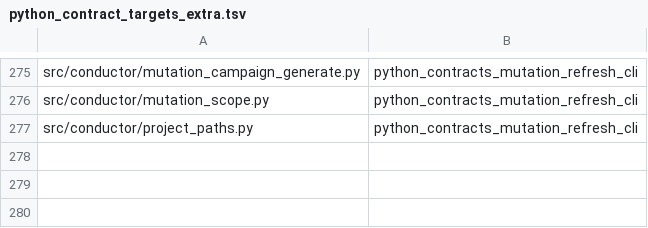
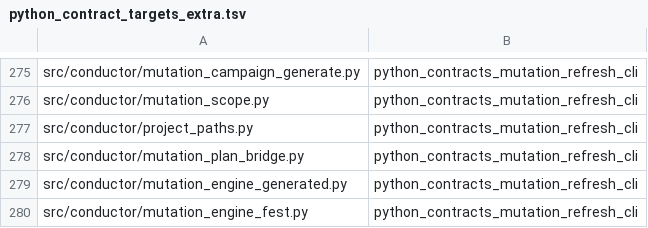
Before and after one commit to mcpirate17/llm-forge, a TSV file: native/conductor-native/src/python_contract_targets_extra.tsv, drawn as a sheet; only a part is shown, gaps mark what is left out.

Commit message:
fix(mutation): preserve explicit Python worker widths (#135)
Expose explicit positive Python workers through plan/write and refresh
without changing omitted Python defaults or existing Rust jobs behavior.
Retain recorded worker widths, baseline fields and test bindings on refresh.

Validation: 55 focused tests; full local-check and local-verify PASS.

Agent: codex-cdma-recovery-inspector

```diff
--- a/native/conductor-native/src/python_contract_targets_extra.tsv
+++ b/native/conductor-native/src/python_contract_targets_extra.tsv
@@ -277 +277,4 @@ src/conductor/mutation_scope.py	python_contracts_mutation_refresh_cli
 src/conductor/project_paths.py	python_contracts_mutation_refresh_cli
+src/conductor/mutation_plan_bridge.py	python_contracts_mutation_refresh_cli
+src/conductor/mutation_engine_generated.py	python_contracts_mutation_refresh_cli
+src/conductor/mutation_engine_fest.py	python_contracts_mutation_refresh_cli
```
Also changed, not shown: 13 other files.
